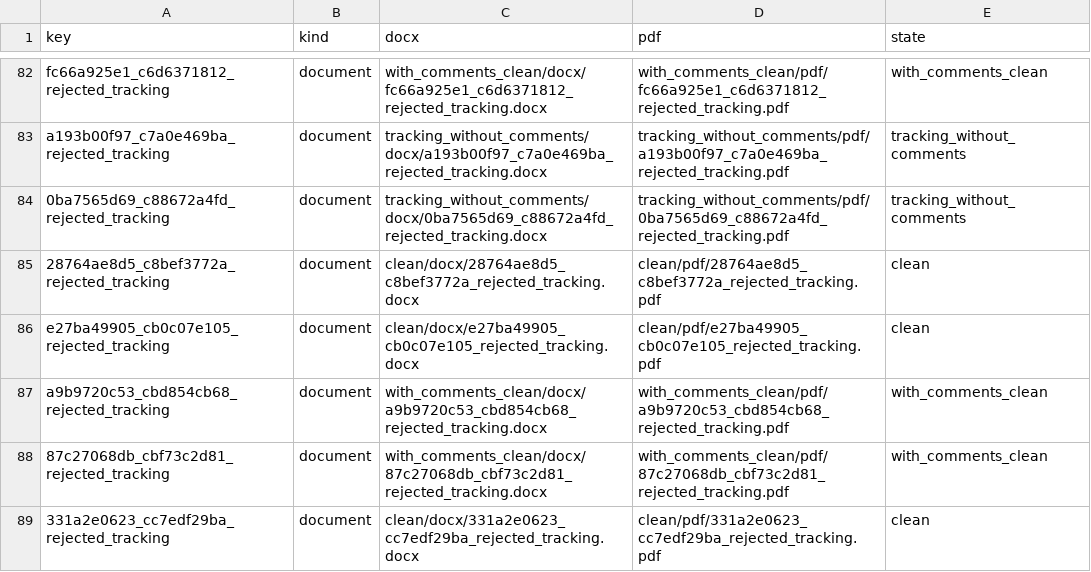
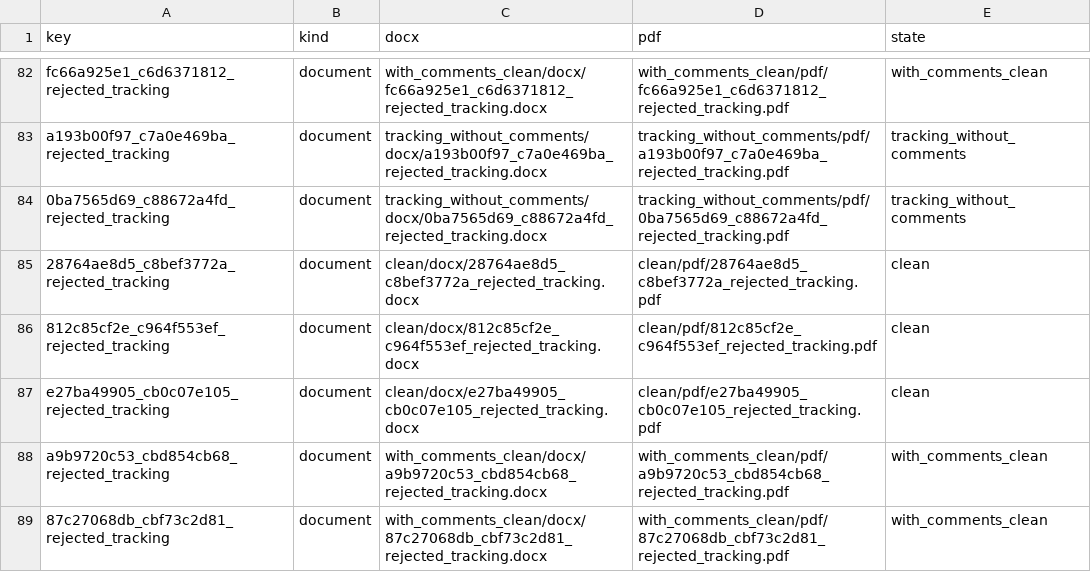
Before and after one commit to jandira-tech/neurotic_docx_bench, a CSV file: corpus/word/pools/rejected_tracking_0928_renders.csv, drawn as a sheet; only a part is shown, gaps mark what is left out; the shorter side is filled out with more unchanged rows; the diff names each change by its address in the sheet, - before the commit and + after, or states it on an @@ line.

```diff
--- a/corpus/word/pools/rejected_tracking_0928_renders.csv
+++ b/corpus/word/pools/rejected_tracking_0928_renders.csv
+row 86: 812c85cf2e_c964f553ef_rejected_tracking | document | clean/docx/812c85cf2e_c964f553ef_rejected_tracking.docx | clean/pdf/812c85cf2e_c964f553ef_rejected_tracking.pdf | clean
```
Also changed, not shown: 12 other files.
